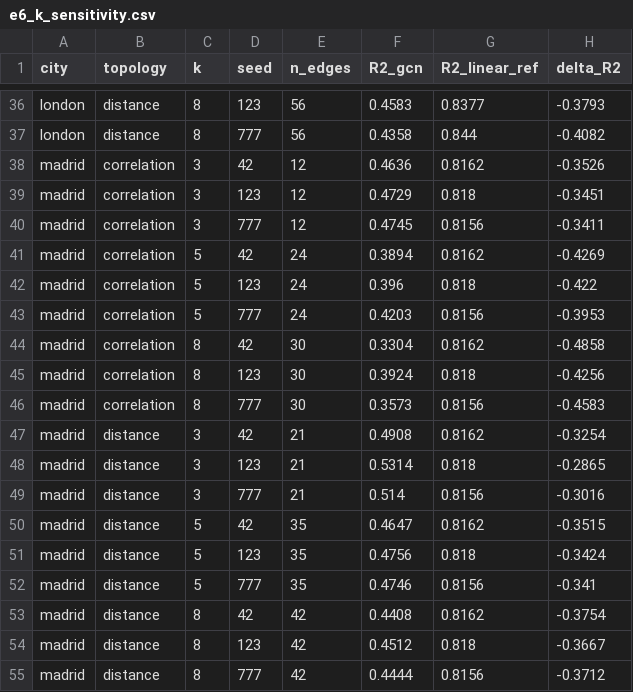
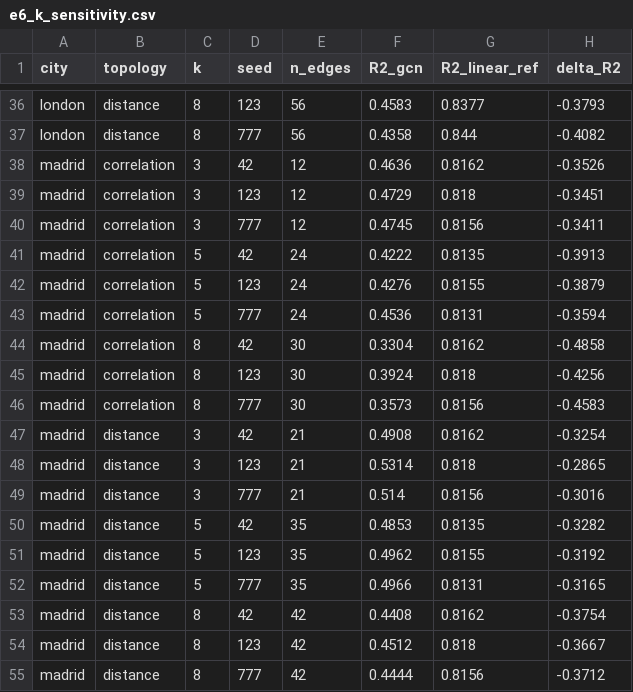
Before and after one commit to abdoulayabdess12726/pm25-multicity-benchmark, a CSV file: results/e6_k_sensitivity.csv, drawn as a sheet; only a part is shown, gaps mark what is left out.

```diff
--- a/results/e6_k_sensitivity.csv
+++ b/results/e6_k_sensitivity.csv
@@ -40,5 +40,5 @@ madrid,correlation,3,123,12,0.4729,0.818,-0.3451
 madrid,correlation,3,777,12,0.4745,0.8156,-0.3411
-madrid,correlation,5,42,24,0.3894,0.8162,-0.4269
-madrid,correlation,5,123,24,0.396,0.818,-0.422
-madrid,correlation,5,777,24,0.4203,0.8156,-0.3953
+madrid,correlation,5,42,24,0.4222,0.8135,-0.3913
+madrid,correlation,5,123,24,0.4276,0.8155,-0.3879
+madrid,correlation,5,777,24,0.4536,0.8131,-0.3594
 madrid,correlation,8,42,30,0.3304,0.8162,-0.4858
@@ -49,5 +49,5 @@ madrid,distance,3,123,21,0.5314,0.818,-0.2865
 madrid,distance,3,777,21,0.514,0.8156,-0.3016
-madrid,distance,5,42,35,0.4647,0.8162,-0.3515
-madrid,distance,5,123,35,0.4756,0.818,-0.3424
-madrid,distance,5,777,35,0.4746,0.8156,-0.341
+madrid,distance,5,42,35,0.4853,0.8135,-0.3282
+madrid,distance,5,123,35,0.4962,0.8155,-0.3192
+madrid,distance,5,777,35,0.4966,0.8131,-0.3165
 madrid,distance,8,42,42,0.4408,0.8162,-0.3754
```
Also changed, not shown: results/table7_k_sensitivity.csv, 44 other files.
